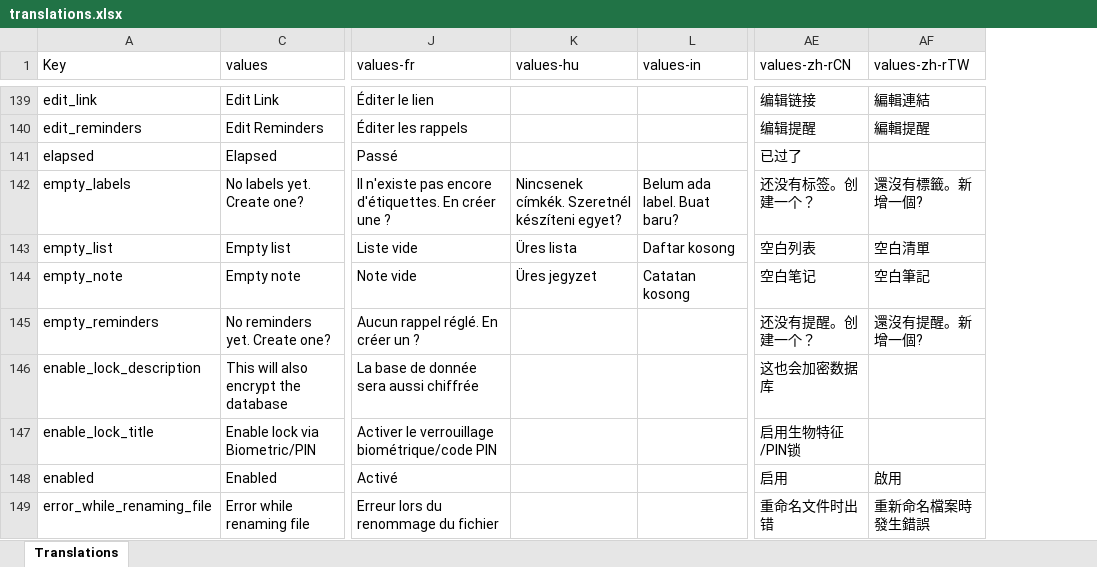
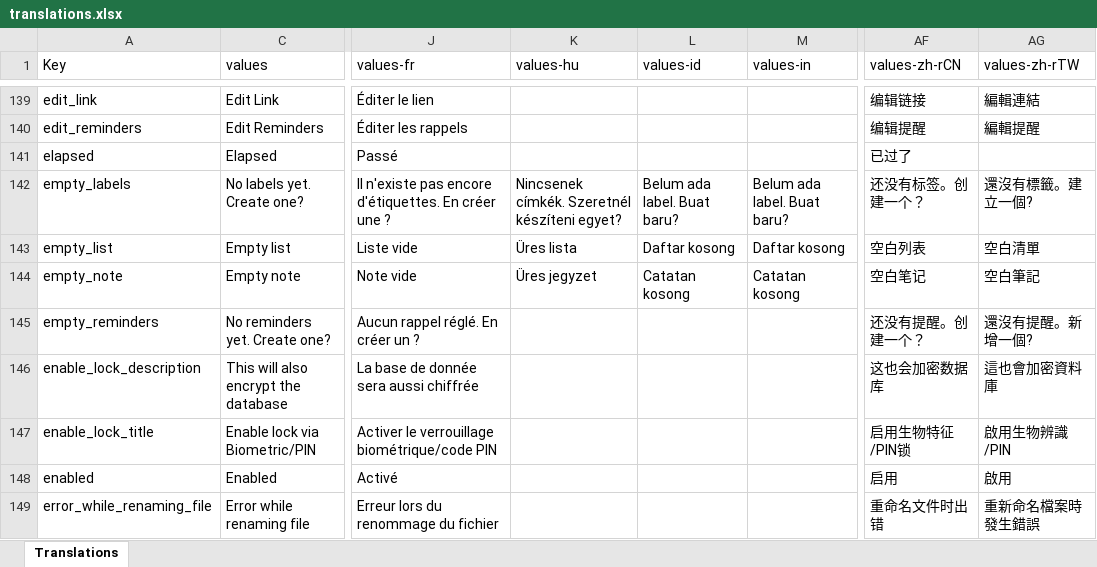
Before and after one commit to PhilKes/NotallyX, an Excel workbook: app/translations.xlsx, sheet Translations, drawn as a sheet; only a part is shown, gaps mark what is left out; values as stored, in another font and other column widths than the file's, no cell formats; charts and pictures not drawn; addresses are those after the commit; the diff covers the shown part only; the diff names each change by its address in the sheet, - before the commit and + after, or states it on an @@ line.

```diff
--- a/app/translations.xlsx (sheet Translations)
+++ b/app/translations.xlsx (sheet Translations)
+column L (values-id), rows 142-144: Belum ada label. Buat baru? | Daftar kosong | Catatan kosong
-AG142 (values-zh-rTW): 還沒有標籤。新增一個?
+AG142 (values-zh-rTW): 還沒有標籤。建立一個?
-AG146 (values-zh-rTW): (empty)
+AG146 (values-zh-rTW): 這也會加密資料庫
-AG147 (values-zh-rTW): (empty)
+AG147 (values-zh-rTW): 啟用生物辨識/PIN
```
Also changed, not shown: 38 edited cells elsewhere in this sheet, cell formats, charts or pictures, 7 other files.
